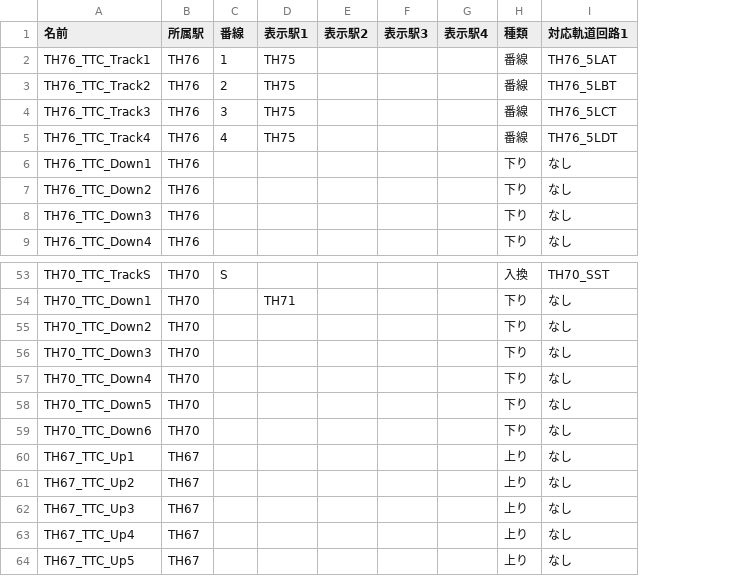
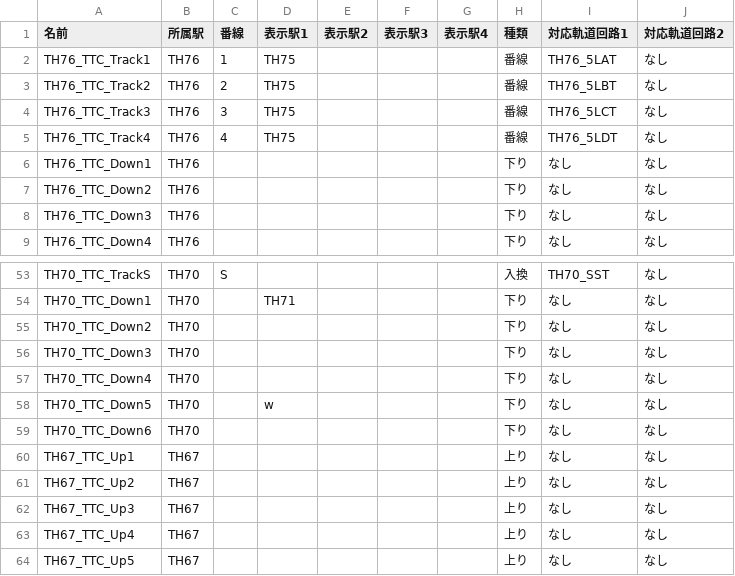
Before and after one commit to daidoji-traincrew-office/Traincrew_MultiATS_Server, a CSV file: Traincrew_MultiATS_Server.Crew/Data/TTC列番窓.csv, drawn as a sheet; only a part is shown, gaps mark what is left out; the diff names each change by its address in the sheet, - before the commit and + after, or states it on an @@ line.

```diff
--- a/Traincrew_MultiATS_Server.Crew/Data/TTC列番窓.csv
+++ b/Traincrew_MultiATS_Server.Crew/Data/TTC列番窓.csv
+column J (対応軌道回路2), rows 2-9: all なし; rows 53-64: all なし
-D58 (表示駅1): (empty)
+D58 (表示駅1): w
```
